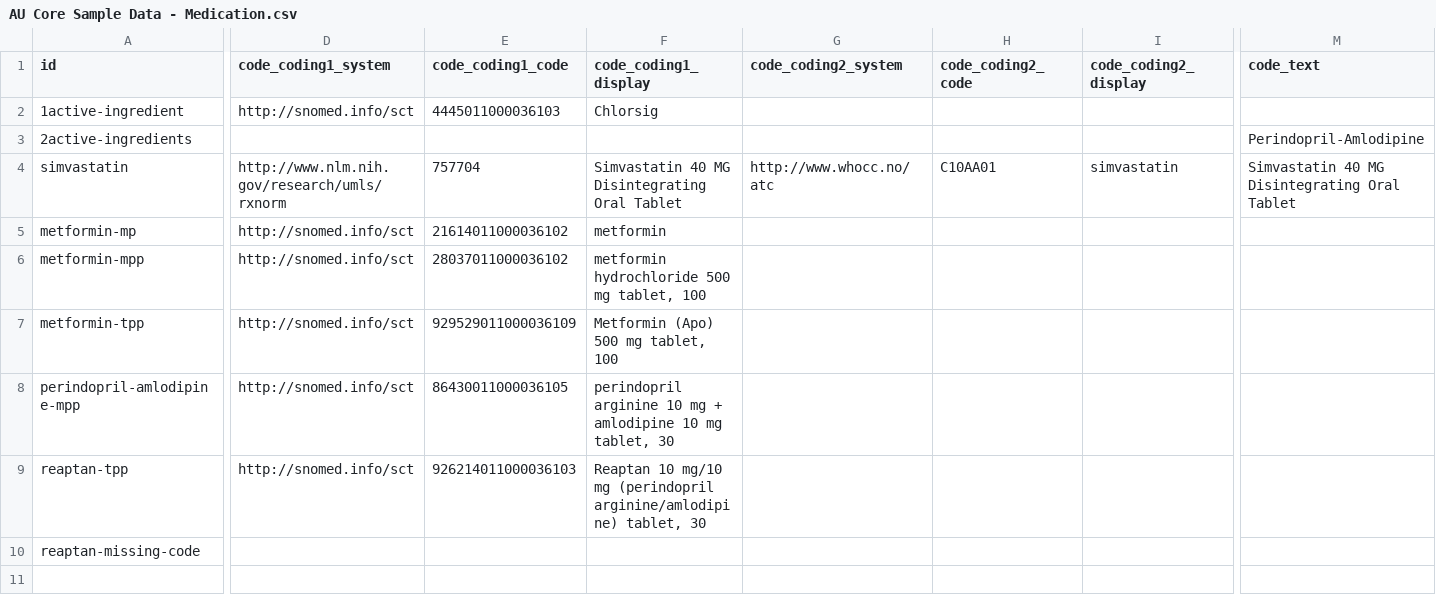
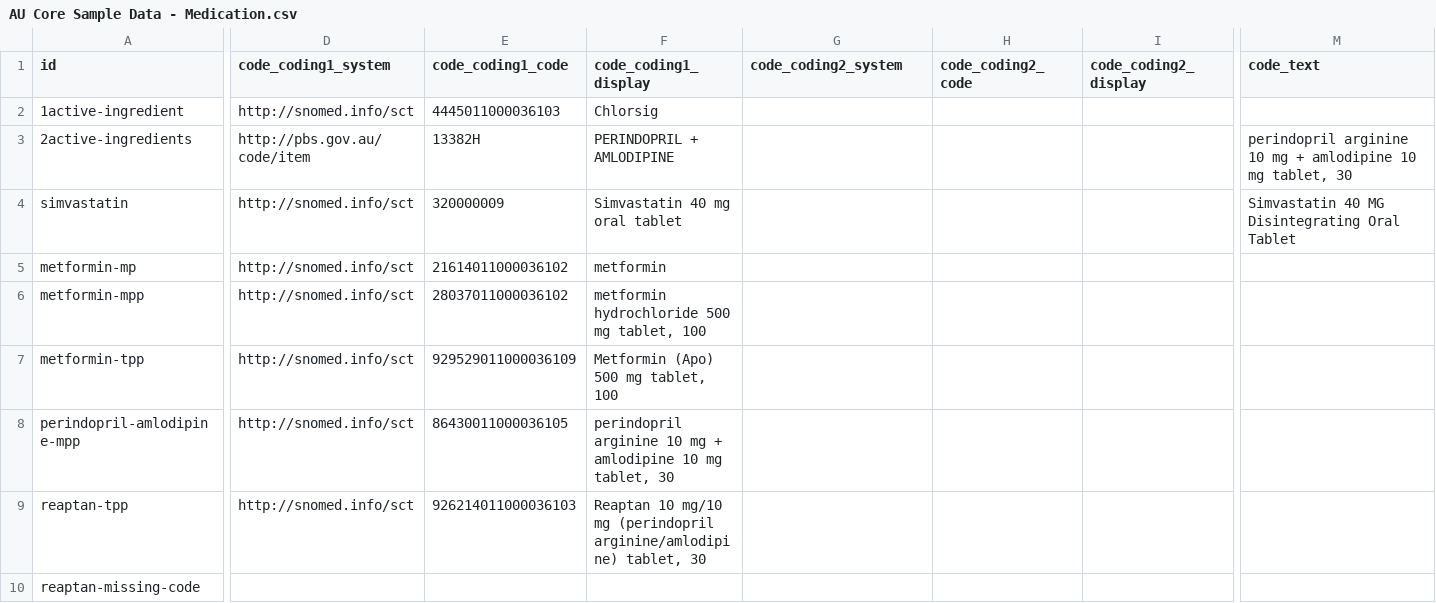
Before and after one commit to hl7au/au-fhir-test-data, a CSV file: testdata-csv/AU Core Sample Data - Medication.csv, drawn as a sheet; only a part is shown, gaps mark what is left out; the diff covers the shown part only; the diff names each change by its address in the sheet, - before the commit and + after, or states it on an @@ line.

```diff
--- a/testdata-csv/AU Core Sample Data - Medication.csv
+++ b/testdata-csv/AU Core Sample Data - Medication.csv
-D3 (code_coding1_system): (empty)
+D3 (code_coding1_system): http://pbs.gov.au/code/item
-E3 (code_coding1_code): (empty)
+E3 (code_coding1_code): 13382H
-F3 (code_coding1_display): (empty)
+F3 (code_coding1_display): PERINDOPRIL + AMLODIPINE
-M3 (code_text): Perindopril-Amlodipine
+M3 (code_text): perindopril arginine 10 mg + amlodipine 10 mg tablet, 30
-D4 (code_coding1_system): http://www.nlm.nih.gov/research/umls/rxnorm
+D4 (code_coding1_system): http://snomed.info/sct
-E4 (code_coding1_code): 757704
+E4 (code_coding1_code): 320000009
-F4 (code_coding1_display): Simvastatin 40 MG Disintegrating Oral Tablet
+F4 (code_coding1_display): Simvastatin 40 mg oral tablet
-G4 (code_coding2_system): http://www.whocc.no/atc
+G4 (code_coding2_system): (empty)
-H4 (code_coding2_code): C10AA01
+H4 (code_coding2_code): (empty)
-I4 (code_coding2_display): simvastatin
+I4 (code_coding2_display): (empty)
```
Also changed, not shown: 19 edited cells elsewhere in this file, testdata-csv/AU Core Sample Data - AllergyIntolerance.csv, testdata-csv/AU Core Sample Data - Condition.csv, 8 other files.
